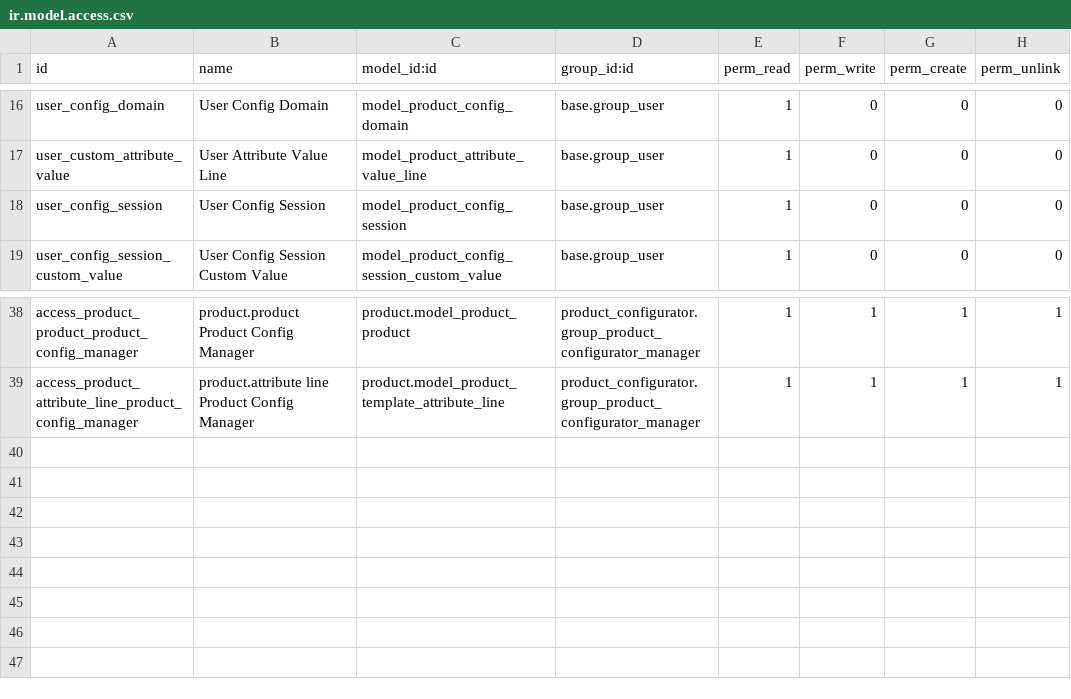
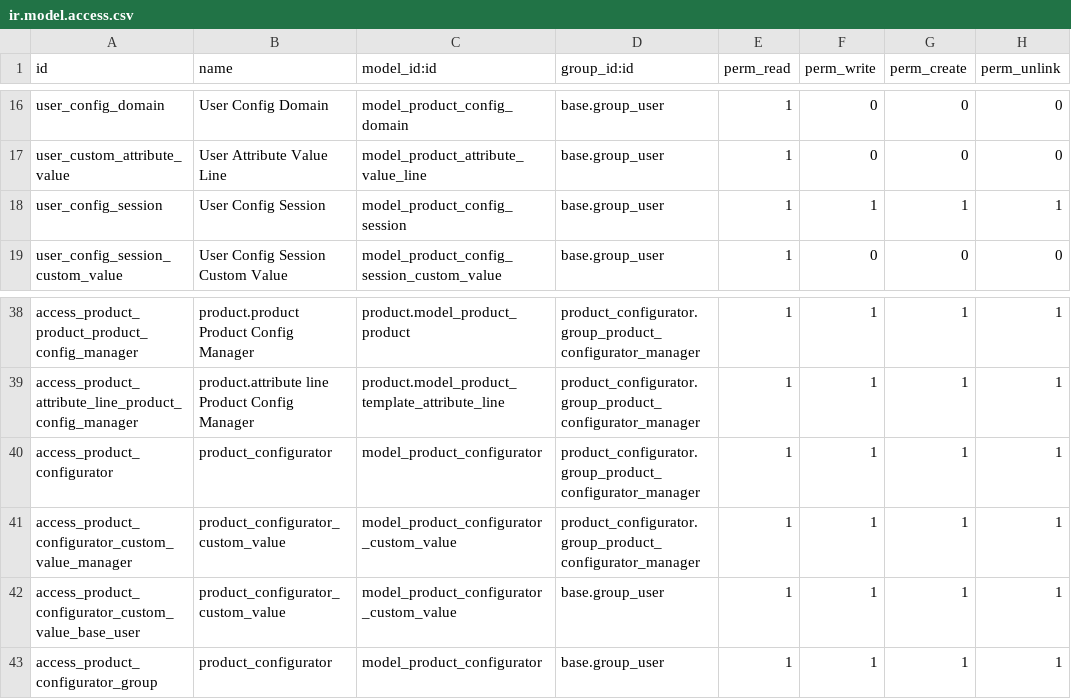
Before and after one commit to OCA/product-configurator, a CSV file: product_configurator/security/ir.model.access.csv, drawn as a sheet; only a part is shown, gaps mark what is left out.

```diff
--- a/product_configurator/security/ir.model.access.csv
+++ b/product_configurator/security/ir.model.access.csv
@@ -17,3 +17,3 @@ user_config_domain,User Config Domain,model_product_config_domain,base.group_use
 user_custom_attribute_value,User Attribute Value Line,model_product_attribute_value_line,base.group_user,1,0,0,0
-user_config_session,User Config Session,model_product_config_session,base.group_user,1,0,0,0
+user_config_session,User Config Session,model_product_config_session,base.group_user,1,1,1,1
 user_config_session_custom_value,User Config Session Custom Value,model_product_config_session_custom_value,base.group_user,1,0,0,0
@@ -39 +39,5 @@ access_product_product_product_config_manager,product.product Product Config Man
 access_product_attribute_line_product_config_manager,product.attribute line Product Config Manager,product.model_product_template_attribute_line,product_configurator.group_product_configurator_manager,1,1,1,1
+access_product_configurator,product_configurator,model_product_configurator,product_configurator.group_product_configurator_manager,1,1,1,1
+access_product_configurator_custom_value_manager,product_configurator_custom_value,model_product_configurator_custom_value,product_configurator.group_product_configurator_manager,1,1,1,1
+access_product_configurator_custom_value_base_user,product_configurator_custom_value,model_product_configurator_custom_value,base.group_user,1,1,1,1
+access_product_configurator_group,product_configurator,model_product_configurator,base.group_user,1,1,1,1
```
Also changed, not shown: 7 other files.
